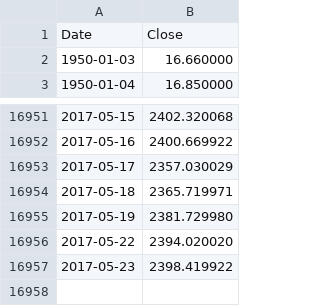
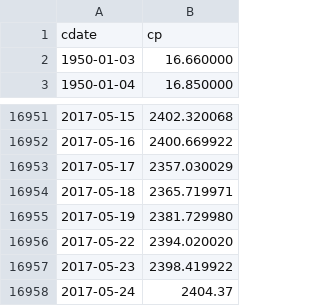
Before and after one commit to danbikle/spy611v2, a CSV file: public/csv/GSPC2.csv, drawn as a sheet; only a part is shown, gaps mark what is left out; removed rows and columns are numbered as before the commit, all else as after; the diff names each change by its address in the sheet, - before the commit and + after, or states it on an @@ line.

```diff
--- a/public/csv/GSPC2.csv
+++ b/public/csv/GSPC2.csv
-row 1: Date | Close
+row 1: cdate | cp
+row 16958: 2017-05-24 | 2404.37
```
Also changed, not shown: public/csv/ftrGSPC2.csv, 2 other files.
